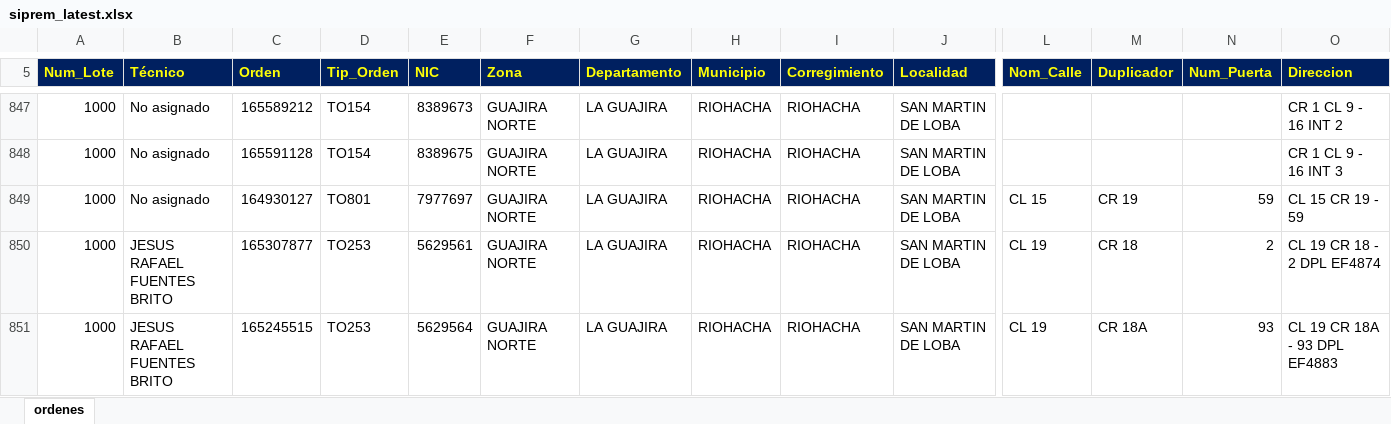
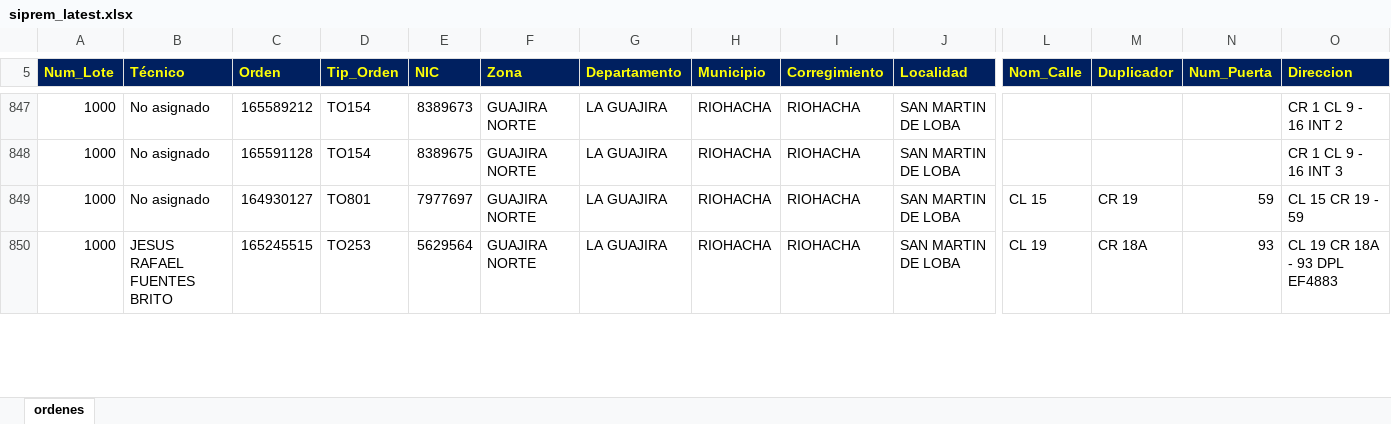
Before and after one commit to vikano27-debug/Dashboard_ING_VOA_Guajira, an Excel workbook: siprem_latest.xlsx, sheet ordenes, drawn as a sheet; only a part is shown, gaps mark what is left out; values as stored, in another font and other column widths than the file's, no borders; removed rows and columns are numbered as before the commit, all else as after; rows hold the shown columns only; the diff covers the shown part only; the diff names each change by its address in the sheet, - before the commit and + after, or states it on an @@ line.

Commit message:
Actualizacion automatica SIPREM y Casuistica GUAJIRA

```diff
--- a/siprem_latest.xlsx (sheet ordenes)
+++ b/siprem_latest.xlsx (sheet ordenes)
-row 850: 1000 | JESUS RAFAEL FUENTES BRITO | 165307877 | TO253 | 5629561 | GUAJIRA NORTE | LA GUAJIRA | RIOHACHA | RIOHACHA | SAN MARTIN DE LOBA | CL 19 | CR 18 | 2 | CL 19 CR 18 - 2 DPL EF4874
```
Also changed, not shown: 3 added rows, 4 removed rows and 18 edited cells elsewhere in this sheet.
